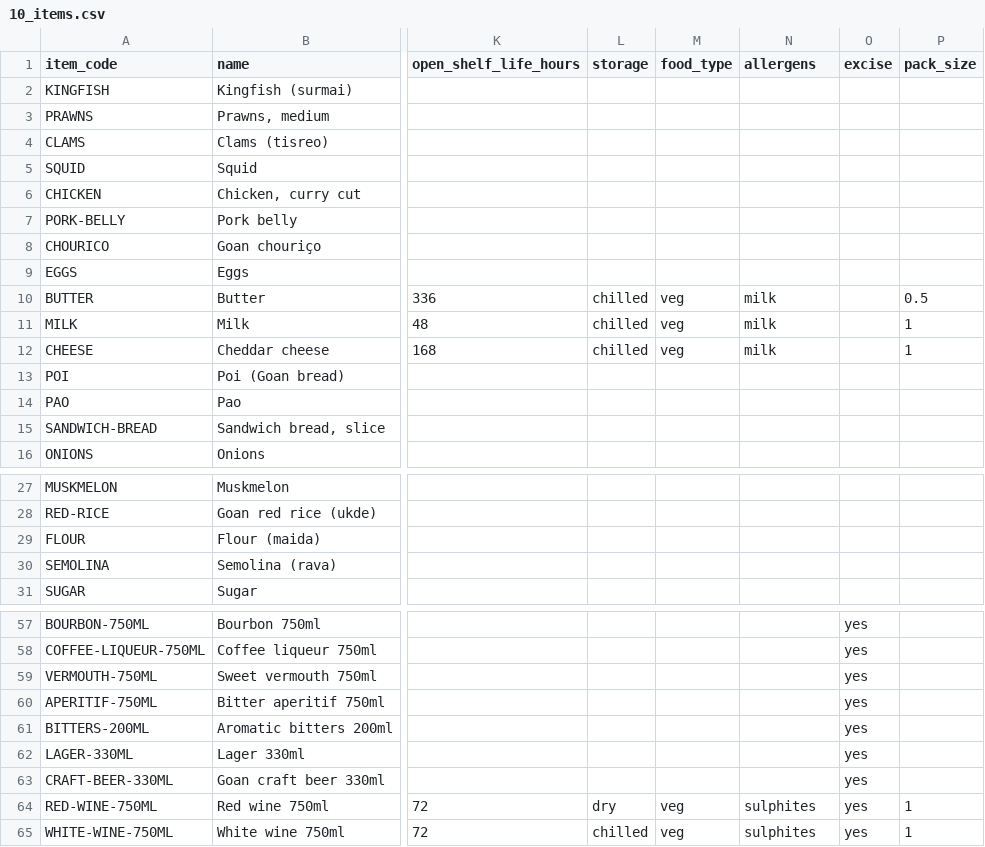
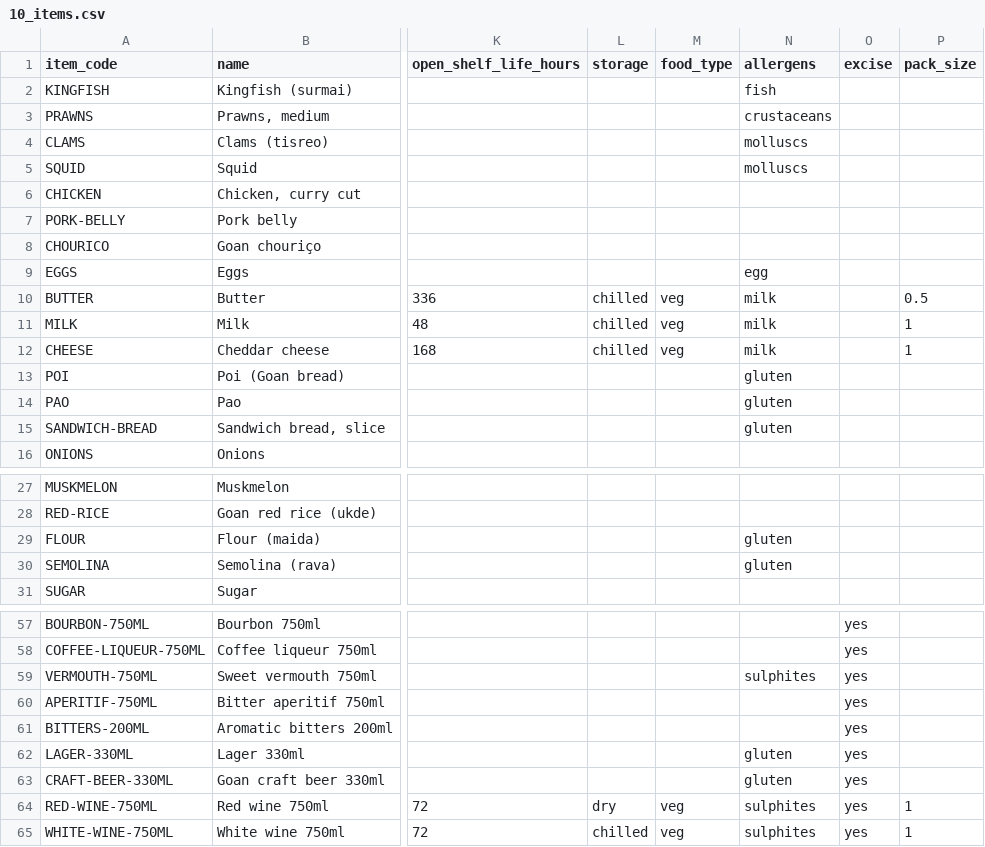
Before and after one commit to abhyudayapandey/hospitality-rms, a CSV file: docs/onboarding/demo/passport-hotel/10_items.csv, drawn as a sheet; only a part is shown, gaps mark what is left out; the diff covers the shown part only; the diff names each change by its address in the sheet, - before the commit and + after, or states it on an @@ line.

```diff
--- a/docs/onboarding/demo/passport-hotel/10_items.csv
+++ b/docs/onboarding/demo/passport-hotel/10_items.csv
-N2 (allergens): (empty)
+N2 (allergens): fish
-N3 (allergens): (empty)
+N3 (allergens): crustaceans
-N4:N5 (allergens): (empty)
+N4:N5 (allergens): molluscs
-N9 (allergens): (empty)
+N9 (allergens): egg
-N13:N15 (allergens): (empty)
+N13:N15 (allergens): gluten
-N29:N30 (allergens): (empty)
+N29:N30 (allergens): gluten
-N59 (allergens): (empty)
+N59 (allergens): sulphites
-N62:N63 (allergens): (empty)
+N62:N63 (allergens): gluten
```
Also changed, not shown: 2 edited cells elsewhere in this file, 25 other files.
